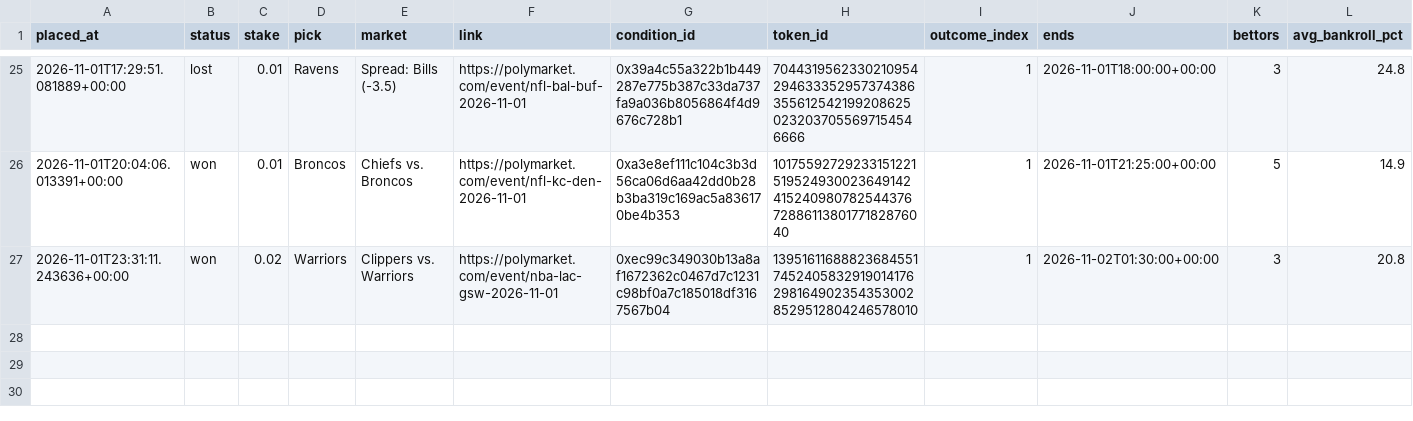
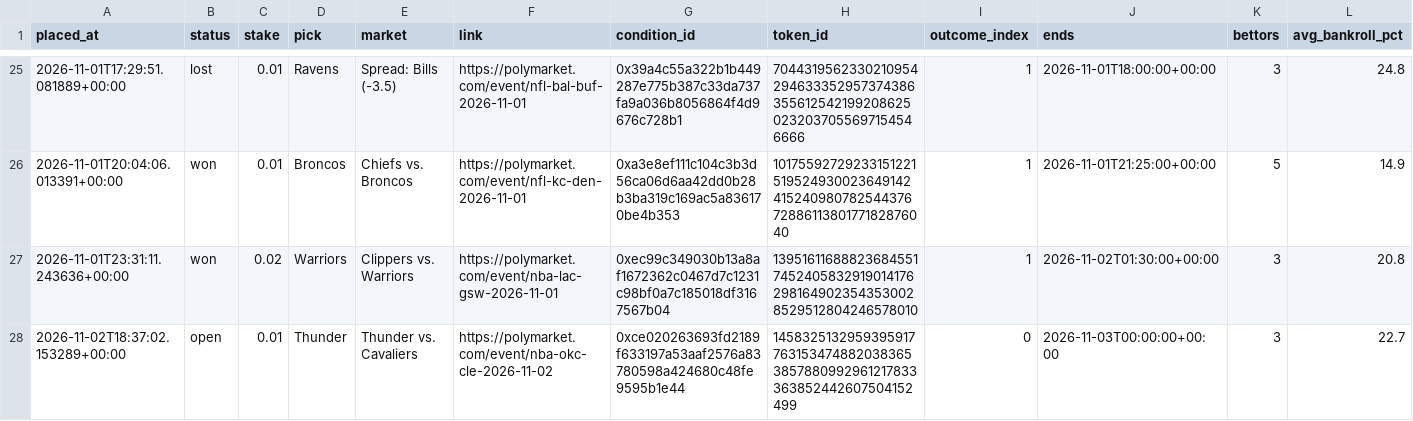
Before and after one commit to bhooder/Polymarket, a CSV file: paper_trades.csv, drawn as a sheet; only a part is shown, gaps mark what is left out; rows hold the shown columns only; the diff names each change by its address in the sheet, - before the commit and + after, or states it on an @@ line.

```diff
--- a/paper_trades.csv
+++ b/paper_trades.csv
+row 28: 2026-11-02T18:37:02.153289+00:00 | open | 0.01 | Thunder | Thunder vs. Cavaliers | https://polymarket.com/event/nba-okc-cle-2026-11-02 | 0xce020263693fd2189f633197a53aaf2576a83780598a424680c48fe9595b1e44 | 14583251329593959177631534748820383653857880992961217833363852442607504152499 | 0 | 2026-11-03T00:00:00+00:00 | 3 | 22.7
```
Also changed, not shown: 3 other files.
